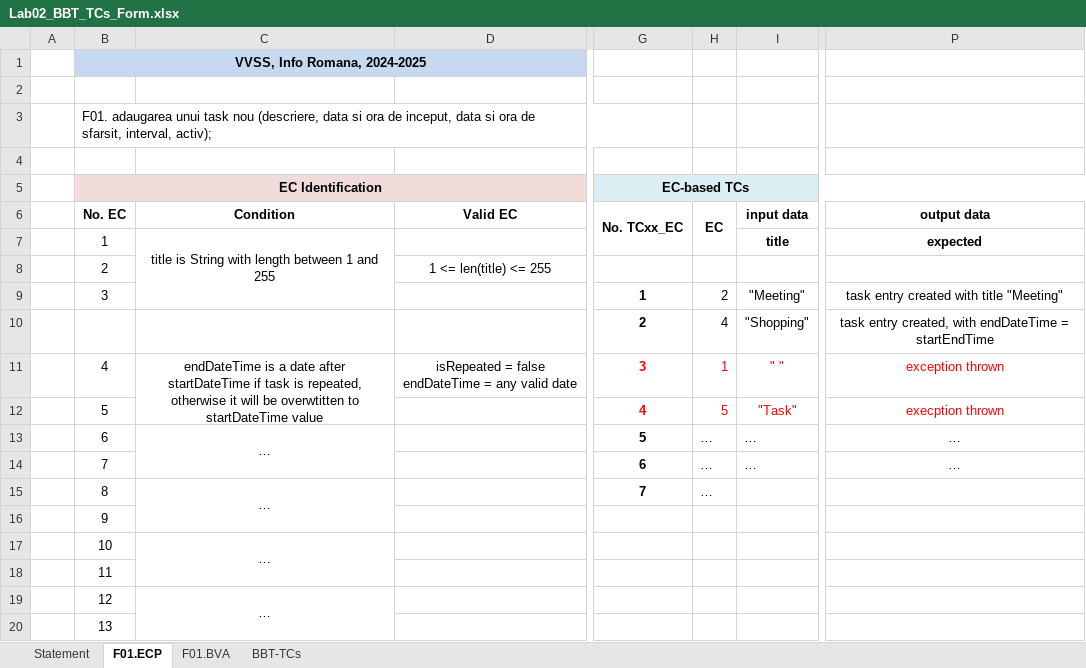
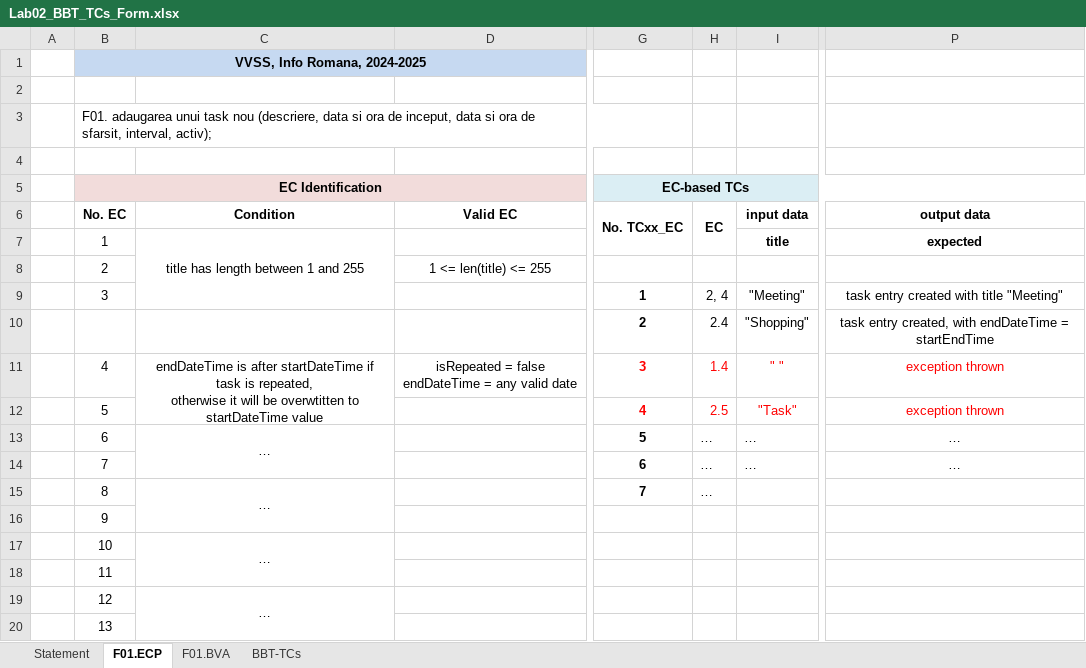
Before and after one commit to tudormihaita/vvss-tasks, an Excel workbook: Docs/Lab02/Lab02_BBT_TCs_Form.xlsx, sheet F01.ECP, drawn as a sheet; only a part is shown, gaps mark what is left out; values as stored, in another font and other column widths than the file's, no borders; the diff names each change by its address in the sheet, - before the commit and + after, or states it on an @@ line.

```diff
--- a/Docs/Lab02/Lab02_BBT_TCs_Form.xlsx (sheet F01.ECP)
+++ b/Docs/Lab02/Lab02_BBT_TCs_Form.xlsx (sheet F01.ECP)
-C7 (Condition): title is String with length between 1 and 255
+C7 (Condition): title has length between 1 and 255
-H9 (EC): 2
+H9 (EC): 2, 4
-H10 (EC): 4
+H10 (EC): 2.4
-C11 (Condition): endDateTime is a date after startDateTime…
+C11 (Condition): endDateTime is after startDateTime…
-H11 (EC): 1
+H11 (EC): 1.4
-H12 (EC): 5
+H12 (EC): 2.5
-P12 (output data): execption thrown
+P12 (output data): exception thrown
```
Also changed, not shown: sheet F01.BVA, sheet Statement, sheet BBT-TCs, charts or pictures, 2 other files.
